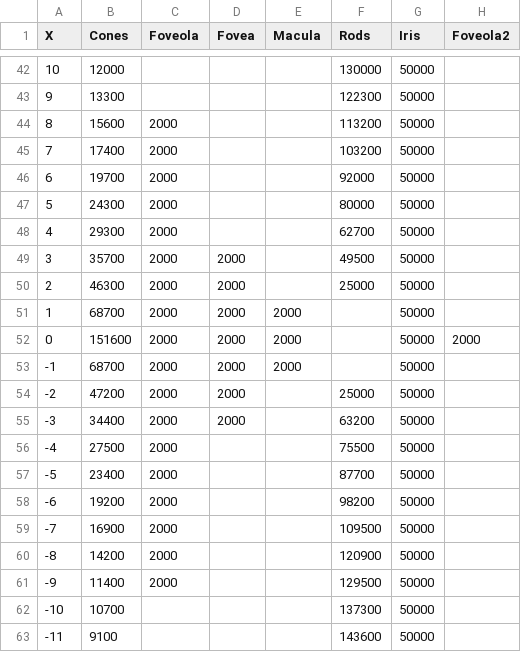
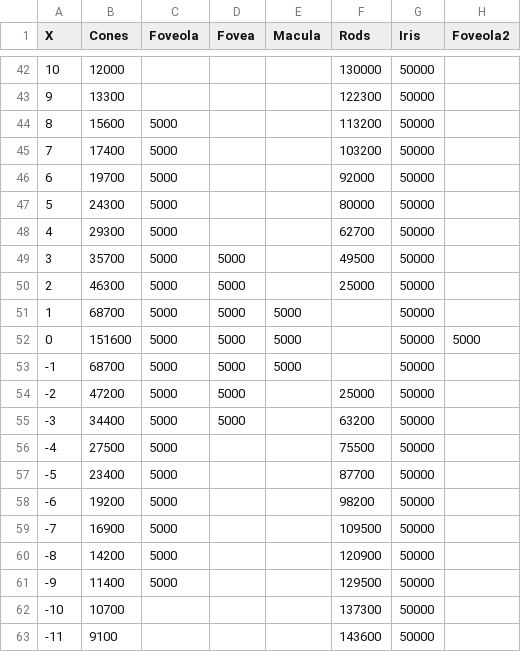
Before and after one commit to wisevis/dados-cursos, a CSV file: FisiologiaOlho.csv, drawn as a sheet; only a part is shown, gaps mark what is left out.

Commit message:
FisiologiaOlho.csv

```diff
--- a/FisiologiaOlho.csv
+++ b/FisiologiaOlho.csv
@@ -43,20 +43,20 @@
 9,13300,,,,122300,50000,
-8,15600,2000,,,113200,50000,
-7,17400,2000,,,103200,50000,
-6,19700,2000,,,92000,50000,
-5,24300,2000,,,80000,50000,
-4,29300,2000,,,62700,50000,
-3,35700,2000,2000,,49500,50000,
-2,46300,2000,2000,,25000,50000,
-1,68700,2000,2000,2000,,50000,
-0,151600,2000,2000,2000,,50000,2000
--1,68700,2000,2000,2000,,50000,
--2,47200,2000,2000,,25000,50000,
--3,34400,2000,2000,,63200,50000,
--4,27500,2000,,,75500,50000,
--5,23400,2000,,,87700,50000,
--6,19200,2000,,,98200,50000,
--7,16900,2000,,,109500,50000,
--8,14200,2000,,,120900,50000,
--9,11400,2000,,,129500,50000,
+8,15600,5000,,,113200,50000,
+7,17400,5000,,,103200,50000,
+6,19700,5000,,,92000,50000,
+5,24300,5000,,,80000,50000,
+4,29300,5000,,,62700,50000,
+3,35700,5000,5000,,49500,50000,
+2,46300,5000,5000,,25000,50000,
+1,68700,5000,5000,5000,,50000,
+0,151600,5000,5000,5000,,50000,5000
+-1,68700,5000,5000,5000,,50000,
+-2,47200,5000,5000,,25000,50000,
+-3,34400,5000,5000,,63200,50000,
+-4,27500,5000,,,75500,50000,
+-5,23400,5000,,,87700,50000,
+-6,19200,5000,,,98200,50000,
+-7,16900,5000,,,109500,50000,
+-8,14200,5000,,,120900,50000,
+-9,11400,5000,,,129500,50000,
 -10,10700,,,,137300,50000,
```
